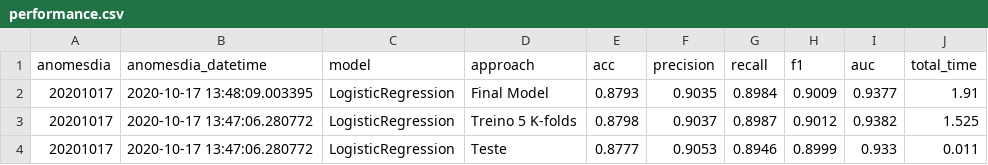
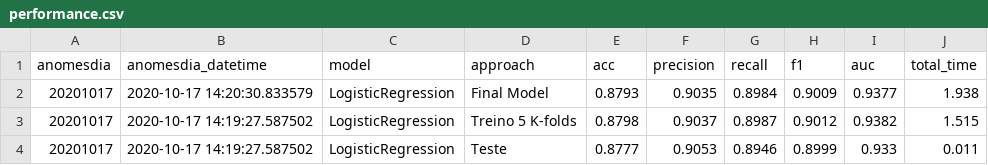
Before and after one commit to ThiagoPanini/sentimentor, a CSV file: ml/performance.csv, drawn as a sheet.

```diff
--- a/ml/performance.csv
+++ b/ml/performance.csv
@@ -1,4 +1,4 @@
 anomesdia,anomesdia_datetime,model,approach,acc,precision,recall,f1,auc,total_time
-20201017,2020-10-17 13:48:09.003395,LogisticRegression,Final Model,0.8793,0.9035,0.8984,0.9009,0.9377,1.91
-20201017,2020-10-17 13:47:06.280772,LogisticRegression,Treino 5 K-folds,0.8798,0.9037,0.8987,0.9012,0.9382,1.525
-20201017,2020-10-17 13:47:06.280772,LogisticRegression,Teste,0.8777,0.9053,0.8946,0.8999,0.933,0.011
+20201017,2020-10-17 14:20:30.833579,LogisticRegression,Final Model,0.8793,0.9035,0.8984,0.9009,0.9377,1.938
+20201017,2020-10-17 14:19:27.587502,LogisticRegression,Treino 5 K-folds,0.8798,0.9037,0.8987,0.9012,0.9382,1.515
+20201017,2020-10-17 14:19:27.587502,LogisticRegression,Teste,0.8777,0.9053,0.8946,0.8999,0.933,0.011
```
Also changed, not shown: 5 other files.
